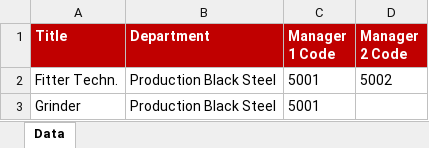
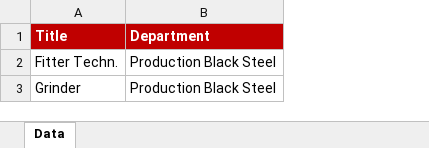
Before and after one commit to HRSewedyInfra/manpower-portal, an Excel workbook: public/templates/titles-template.xlsx, sheet Data, drawn as a sheet; values as stored, in another font and other column widths than the file's, no borders; the diff names each change by its address in the sheet, - before the commit and + after, or states it on an @@ line.

```diff
--- a/public/templates/titles-template.xlsx (sheet Data)
+++ b/public/templates/titles-template.xlsx (sheet Data)
-column C (Manager 1 Code), rows 2-3: 5001 | 5001
-column D (Manager 2 Code), row 2: 5002
```
Also changed, not shown: 6 other files.
